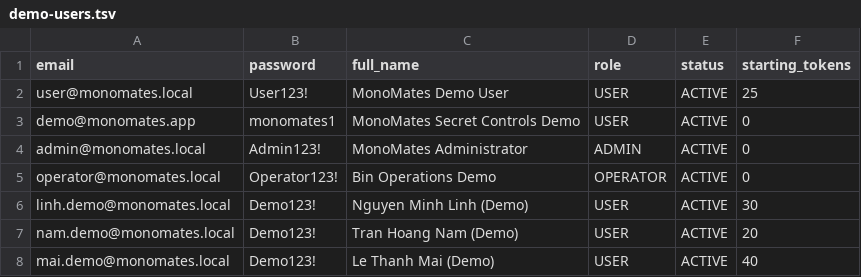
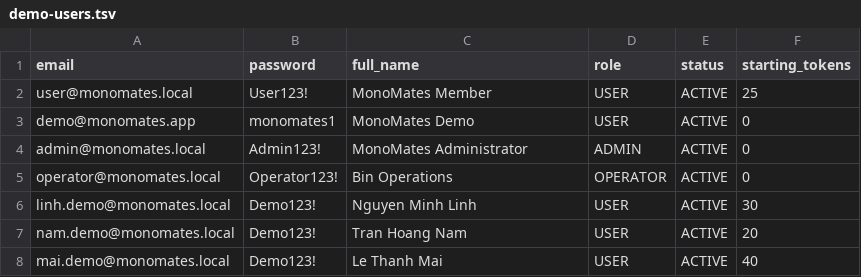
Before and after one commit to taduhi/BKI_Monomates_Web, a TSV file: monomates-api/src/main/resources/dataset/demo-users.tsv, drawn as a sheet.

```diff
--- a/monomates-api/src/main/resources/dataset/demo-users.tsv
+++ b/monomates-api/src/main/resources/dataset/demo-users.tsv
@@ -1,8 +1,8 @@
 email	password	full_name	role	status	starting_tokens
-user@monomates.local	User123!	MonoMates Demo User	USER	ACTIVE	25
-demo@monomates.app	monomates1	MonoMates Secret Controls Demo	USER	ACTIVE	0
+user@monomates.local	User123!	MonoMates Member	USER	ACTIVE	25
+demo@monomates.app	monomates1	MonoMates Demo	USER	ACTIVE	0
 admin@monomates.local	Admin123!	MonoMates Administrator	ADMIN	ACTIVE	0
-operator@monomates.local	Operator123!	Bin Operations Demo	OPERATOR	ACTIVE	0
-linh.demo@monomates.local	Demo123!	Nguyen Minh Linh (Demo)	USER	ACTIVE	30
-nam.demo@monomates.local	Demo123!	Tran Hoang Nam (Demo)	USER	ACTIVE	20
-mai.demo@monomates.local	Demo123!	Le Thanh Mai (Demo)	USER	ACTIVE	40
+operator@monomates.local	Operator123!	Bin Operations	OPERATOR	ACTIVE	0
+linh.demo@monomates.local	Demo123!	Nguyen Minh Linh	USER	ACTIVE	30
+nam.demo@monomates.local	Demo123!	Tran Hoang Nam	USER	ACTIVE	20
+mai.demo@monomates.local	Demo123!	Le Thanh Mai	USER	ACTIVE	40
```
Also changed, not shown: monomates-api/src/main/resources/dataset/demo-bins.tsv, monomates-api/src/main/resources/dataset/demo-vouchers.tsv, 12 other files.
